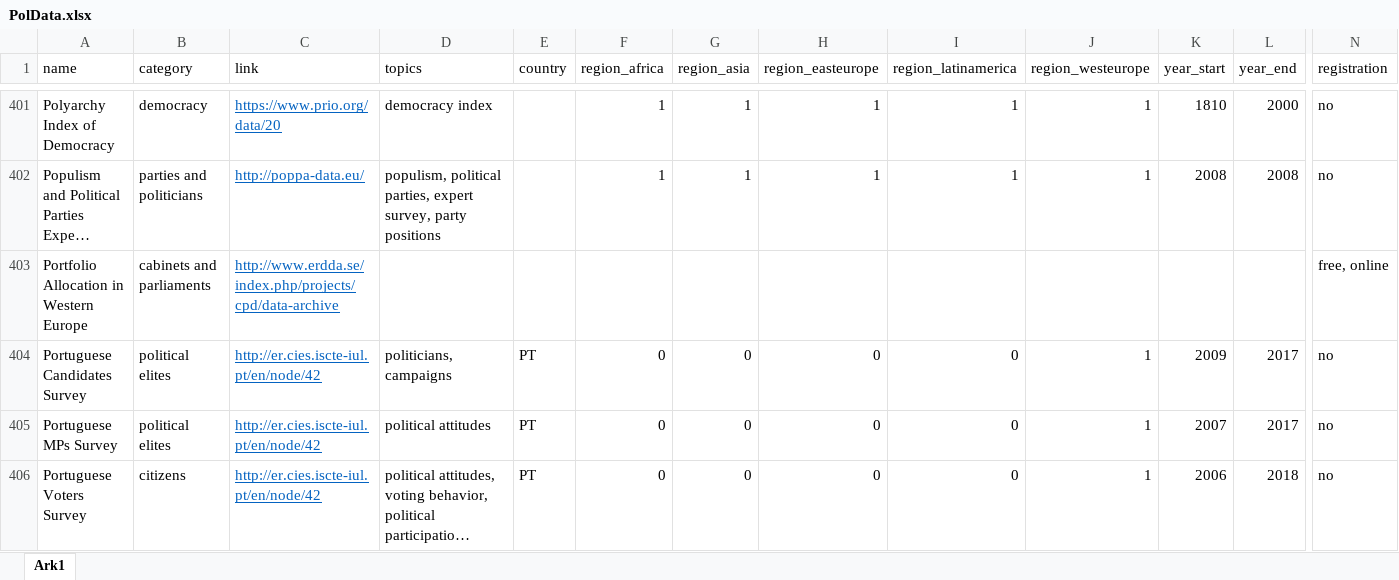
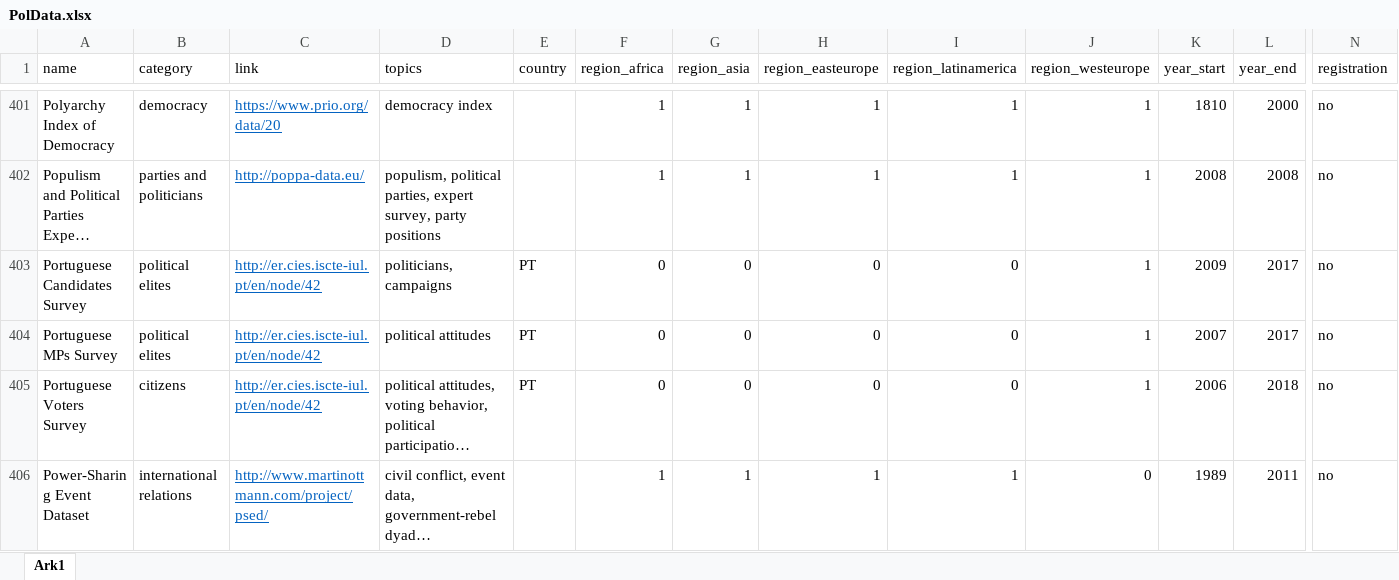
Before and after one commit to erikgahner/PolData, an Excel workbook: PolData.xlsx, sheet Ark1, drawn as a sheet; only a part is shown, gaps mark what is left out; the shorter side is filled out with more unchanged rows; long unchanged cells end in …; values as stored, in another font and other column widths than the file's, no borders; rows hold the shown columns only; the diff covers the shown part only; the diff names each change by its address in the sheet, - before the commit and + after, or states it on an @@ line.

```diff
--- a/PolData.xlsx (sheet Ark1)
+++ b/PolData.xlsx (sheet Ark1)
-row 403: Portfolio Allocation in Western Europe | cabinets and parliaments | http://www.erdda.se/index.php/projects/cpd/data-archive |  |  |  |  |  |  |  |  |  | free, online
```
Also changed, not shown: 33 edited cells elsewhere in this sheet, 2 other files.
